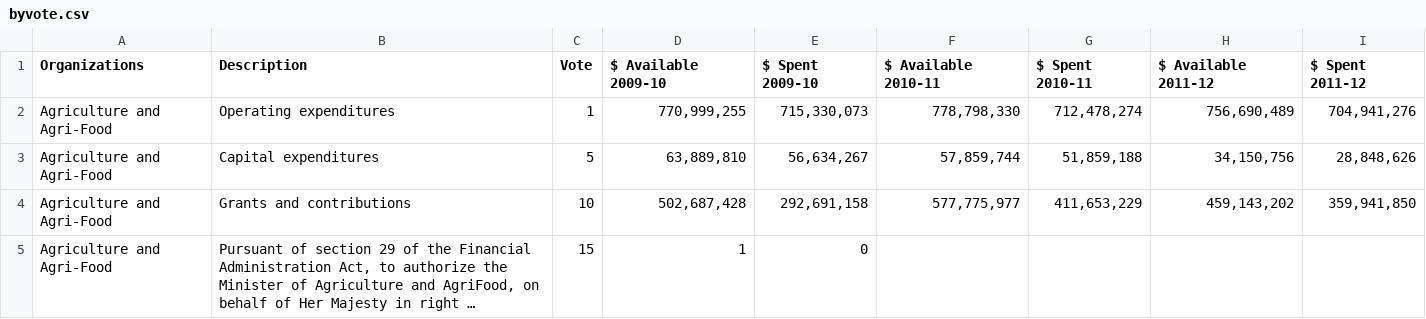
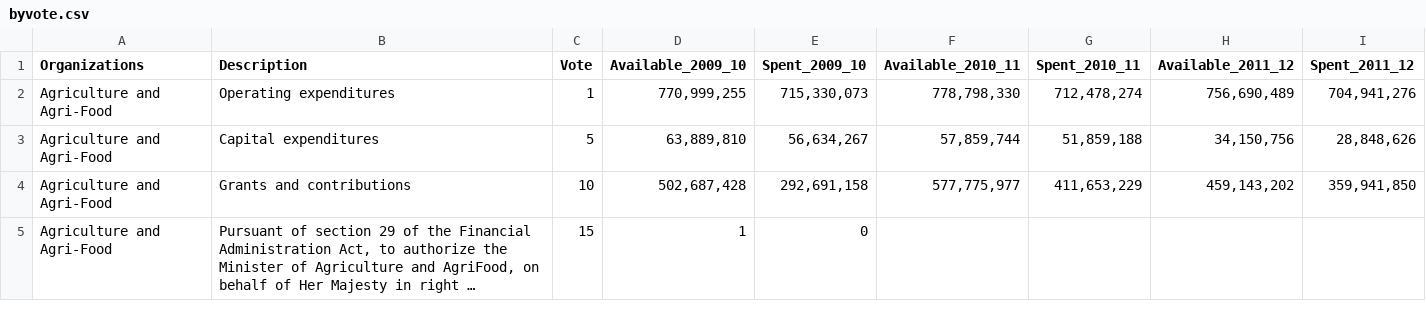
Before and after one commit to shaik1990/expenditures, a CSV file: csv/byvote.csv, drawn as a sheet; only a part is shown; long unchanged cells end in ….

Commit message:
edit

```diff
--- a/csv/byvote.csv
+++ b/csv/byvote.csv
@@ -1,2 +1,2 @@
-Organizations,Description,Vote,$ Available 2009-10,$ Spent 2009-10,$ Available 2010-11,$ Spent 2010-11,$ Available 2011-12,$ Spent 2011-12
+Organizations,Description,Vote,Available_2009_10,Spent_2009_10,Available_2010_11,Spent_2010_11,Available_2011_12,Spent_2011_12
 Agriculture and Agri-Food,Operating expenditures,1,"770,999,255","715,330,073","778,798,330","712,478,274","756,690,489","704,941,276"
```
